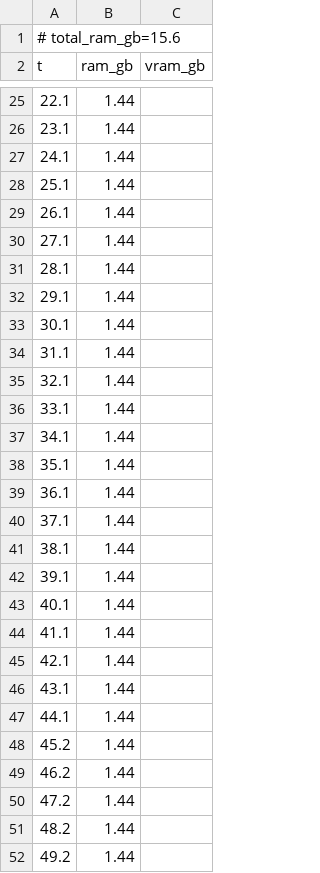
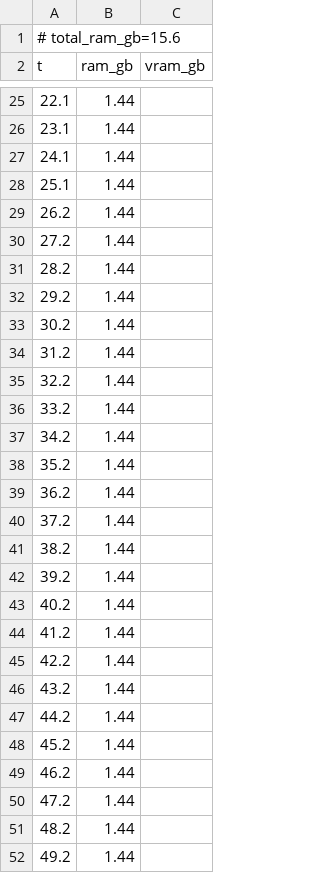
Before and after one commit to PozzettiAndrea/ComfyUI-UniRig, a CSV file: dev/linux-cpu/logs/apply_animation_resources.csv, drawn as a sheet; only a part is shown, gaps mark what is left out; the diff covers the shown part only.

```diff
--- a/dev/linux-cpu/logs/apply_animation_resources.csv
+++ b/dev/linux-cpu/logs/apply_animation_resources.csv
@@ -28,21 +28,21 @@ t,ram_gb,vram_gb
 25.1,1.44,
-26.1,1.44,
-27.1,1.44,
-28.1,1.44,
-29.1,1.44,
-30.1,1.44,
-31.1,1.44,
-32.1,1.44,
-33.1,1.44,
-34.1,1.44,
-35.1,1.44,
-36.1,1.44,
-37.1,1.44,
-38.1,1.44,
-39.1,1.44,
-40.1,1.44,
-41.1,1.44,
-42.1,1.44,
-43.1,1.44,
-44.1,1.44,
+26.2,1.44,
+27.2,1.44,
+28.2,1.44,
+29.2,1.44,
+30.2,1.44,
+31.2,1.44,
+32.2,1.44,
+33.2,1.44,
+34.2,1.44,
+35.2,1.44,
+36.2,1.44,
+37.2,1.44,
+38.2,1.44,
+39.2,1.44,
+40.2,1.44,
+41.2,1.44,
+42.2,1.44,
+43.2,1.44,
+44.2,1.44,
 45.2,1.44,
```
Also changed, not shown: 5 added rows, 5 removed rows and 37 edited cells elsewhere in this file, 30 other files.
